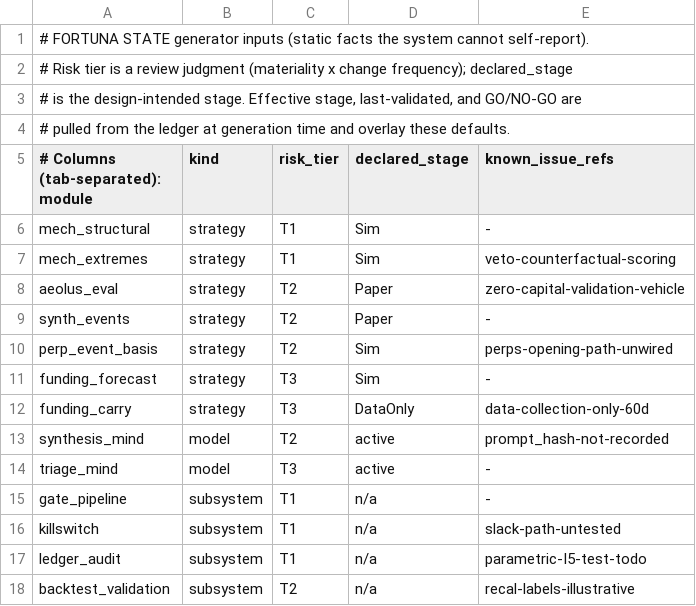
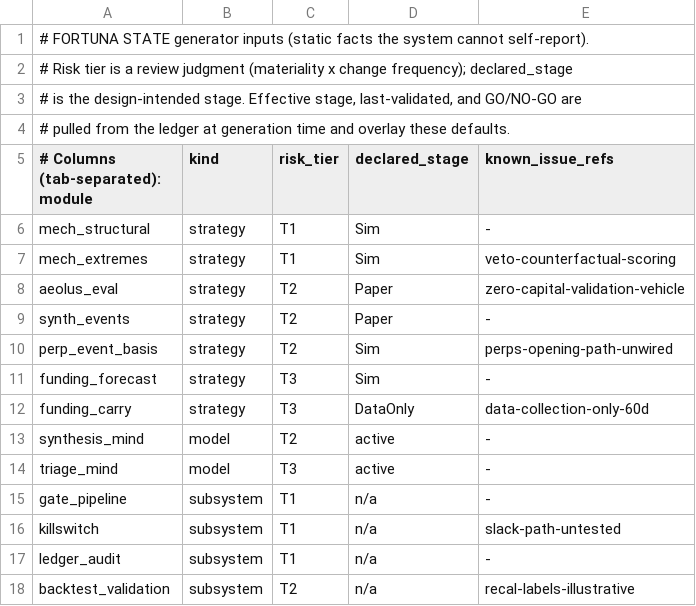
Before and after one commit to XavierBriggs/Fortuna, a TSV file: tools/state-inputs.tsv, drawn as a sheet.

```diff
--- a/tools/state-inputs.tsv
+++ b/tools/state-inputs.tsv
@@ -12,3 +12,3 @@ funding_forecast	strategy	T3	Sim	-
 funding_carry	strategy	T3	DataOnly	data-collection-only-60d
-synthesis_mind	model	T2	active	prompt_hash-not-recorded
+synthesis_mind	model	T2	active	-
 triage_mind	model	T3	active	-
@@ -16,3 +16,3 @@ gate_pipeline	subsystem	T1	n/a	-
 killswitch	subsystem	T1	n/a	slack-path-untested
-ledger_audit	subsystem	T1	n/a	parametric-I5-test-todo
+ledger_audit	subsystem	T1	n/a	-
 backtest_validation	subsystem	T2	n/a	recal-labels-illustrative
```
Also changed, not shown: 14 other files.
